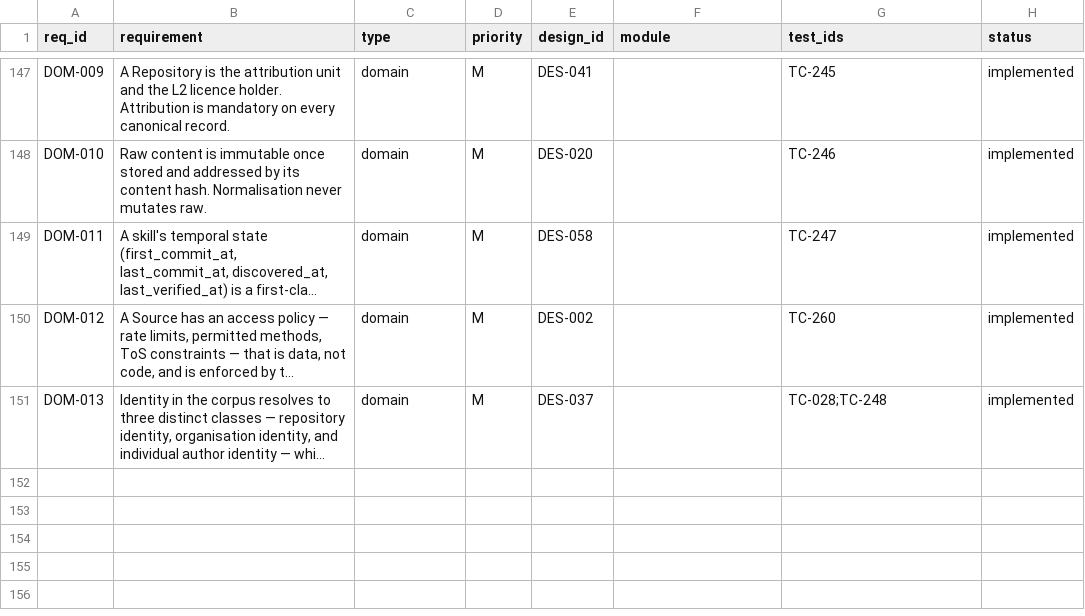
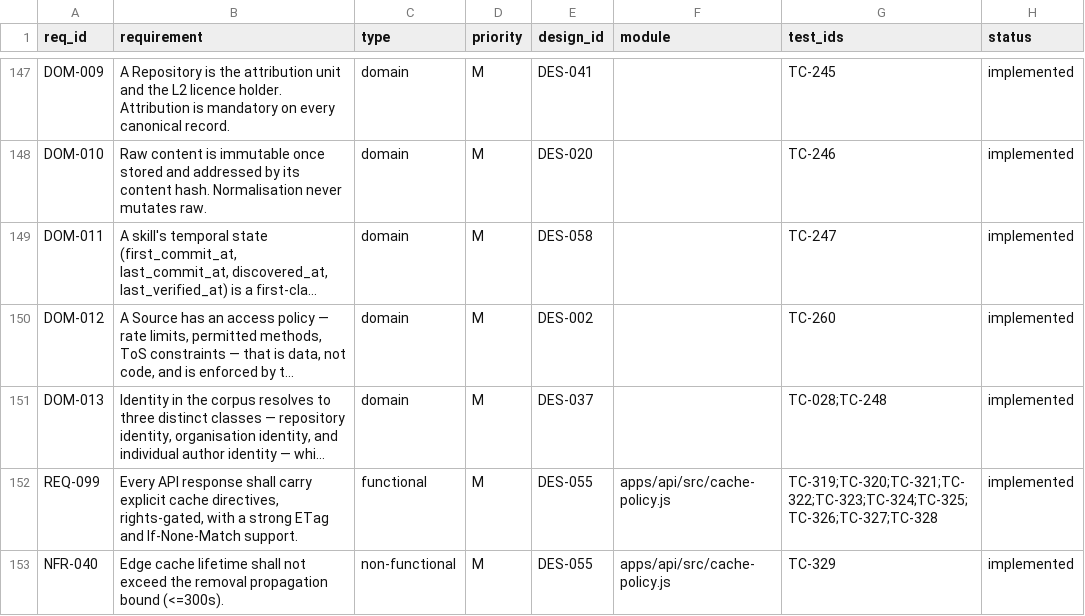
Before and after one commit to Ferousco-dev/skillappmd, a CSV file: .ilana/traceability.csv, drawn as a sheet; only a part is shown, gaps mark what is left out; long unchanged cells end in …; the diff names each change by its address in the sheet, - before the commit and + after, or states it on an @@ line.

```diff
--- a/.ilana/traceability.csv
+++ b/.ilana/traceability.csv
+row 152: REQ-099 | Every API response shall carry explicit cache directives, rights-gated, with a strong ETag and If-None-Match support. | functional | M | DES-055 | apps/api/src/cache-policy.js | TC-319;TC-320;TC-321;TC-322;TC-323;TC-324;TC-325;TC-326;TC-327;TC-328 | implemented
+row 153: NFR-040 | Edge cache lifetime shall not exceed the removal propagation bound (<=300s). | non-functional | M | DES-055 | apps/api/src/cache-policy.js | TC-329 | implemented
```
Also changed, not shown: .ilana/metrics.csv, 9 other files.
